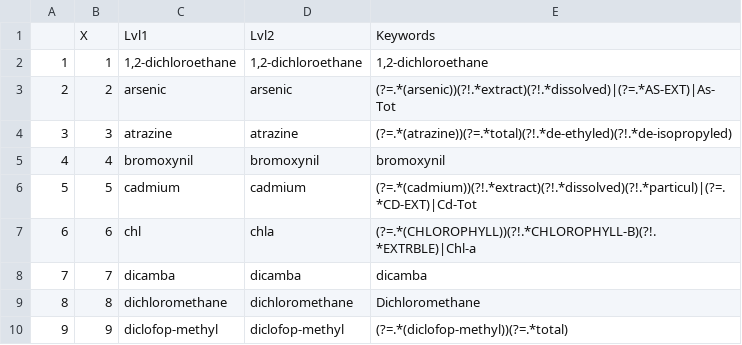
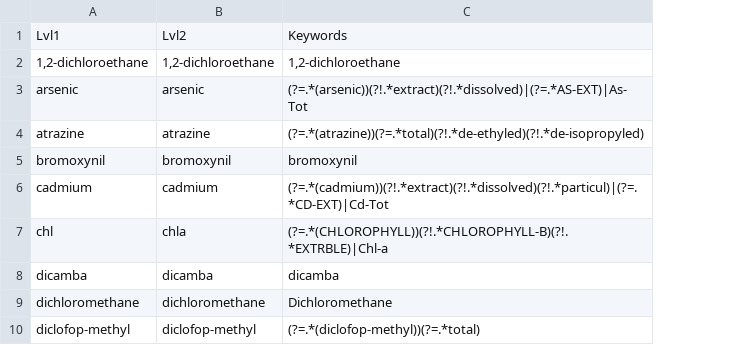
Before and after one commit to nicolasfstgelais/dbExtract, a CSV file: raw/riverData/categories.csv, drawn as a sheet; only a part is shown; the diff names each change by its address in the sheet, - before the commit and + after, or states it on an @@ line.

Commit message:
remove unused columns

```diff
--- a/raw/riverData/categories.csv
+++ b/raw/riverData/categories.csv
-column A, rows 2-10: 1 | 2 | 3 | 4 | 5 | 6 | 7 | 8 | 9
-column B, rows 1-10: X | 1 | 2 | 3 | 4 | 5 | 6 | 7 | 8 | 9
```
Also changed, not shown: raw/riverData/dbInput.csv.
